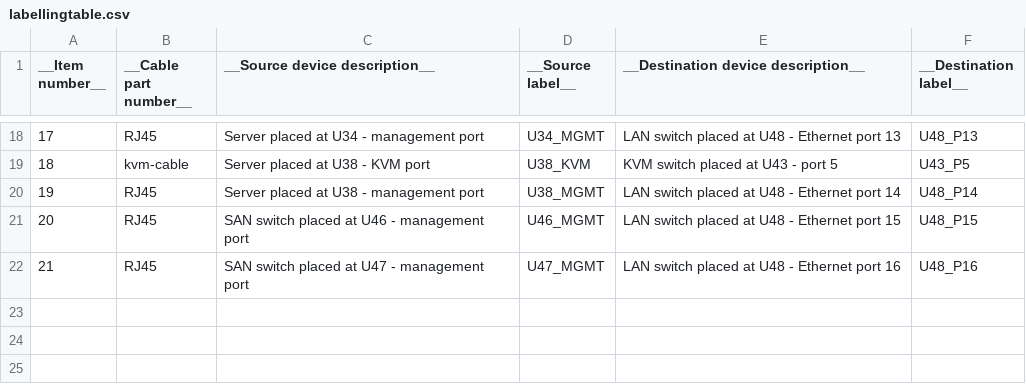
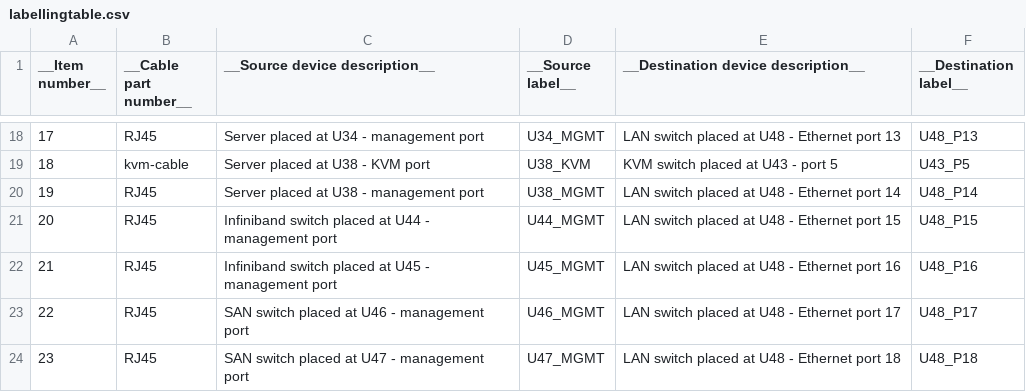
Before and after one commit to LiviuCP/LabelCalculator, a CSV file: Documentation/Examples/ManagementConnections/labellingtable.csv, drawn as a sheet; only a part is shown, gaps mark what is left out; addresses are those after the commit; the diff names each change by its address in the sheet, - before the commit and + after, or states it on an @@ line.

Commit message:
Updated the management connections example
It was required to add the management connections for the Infiniband switches

```diff
--- a/Documentation/Examples/ManagementConnections/labellingtable.csv
+++ b/Documentation/Examples/ManagementConnections/labellingtable.csv
+row 21: 20 | RJ45 | Infiniband switch placed at U44 - management port | U44_MGMT | LAN switch placed at U48 - Ethernet port 15 | U48_P15
+row 22: 21 | RJ45 | Infiniband switch placed at U45 - management port | U45_MGMT | LAN switch placed at U48 - Ethernet port 16 | U48_P16
@@ column A (__Item number__) renumbered from row 23 down @@
-E23: LAN switch placed at U48 - Ethernet port 15
+E23: LAN switch placed at U48 - Ethernet port 17
-F23 (__Destination label__): U48_P15
+F23 (__Destination label__): U48_P17
-E24: LAN switch placed at U48 - Ethernet port 16
+E24: LAN switch placed at U48 - Ethernet port 18
-F24 (__Destination label__): U48_P16
+F24 (__Destination label__): U48_P18
```
Also changed, not shown: Documentation/Examples/ManagementConnections/connectiondefinitions.csv, Documentation/Examples/ManagementConnections/connectioninput.csv, 1 other file.
